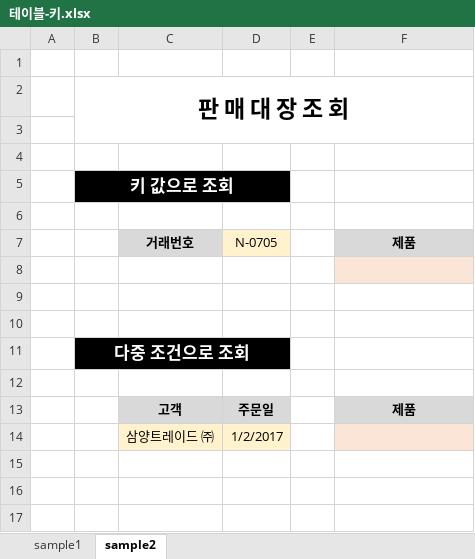
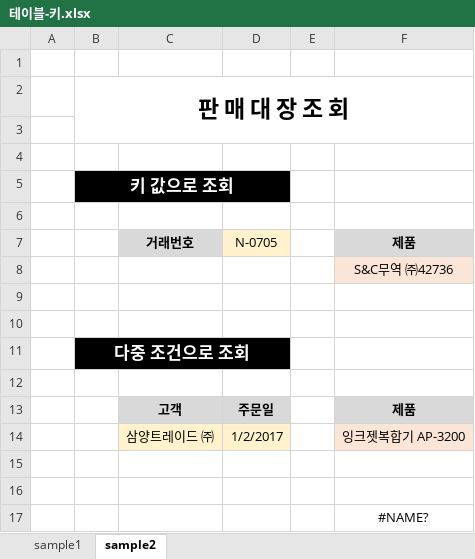
Before and after one commit to Hwangtaehun/excel, an Excel workbook: source/PART 01/CHAPTER 02/테이블-키.xlsx, sheet sample2, drawn as a sheet; values as stored, in another font and other column widths than the file's, no borders; the diff names each change by its address in the sheet, - before the commit and + after, or states it on an @@ line.

```diff
--- a/source/PART 01/CHAPTER 02/테이블-키.xlsx (sheet sample2)
+++ b/source/PART 01/CHAPTER 02/테이블-키.xlsx (sheet sample2)
-F8: (empty)
+F8: S&C무역 ㈜42736
-F14: (empty)
+F14: 잉크젯복합기 AP-3200
+row 15: (empty)
+row 16: (empty)
+row 17:  |  |  |  |  | #NAME?
```
Also changed, not shown: sheet sample1, source/PART 01/CHAPTER 02/테이블-열 분리.xlsx.
